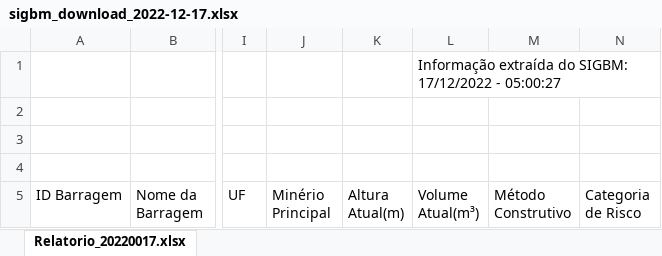
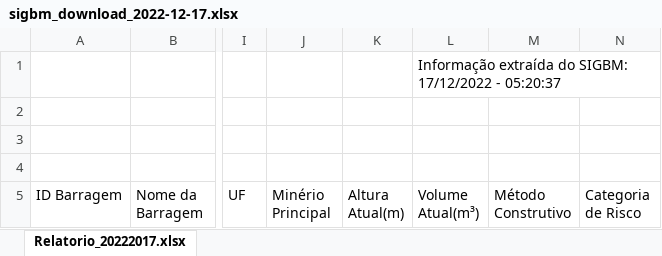
Before and after one commit to deepshamenghani/gha-examples, an Excel workbook: sigbm_download_2022-12-17.xlsx, sheet Relatorio_20222017.xlsx, drawn as a sheet; only a part is shown, gaps mark what is left out; values as stored, in another font and other column widths than the file's, no borders; charts and pictures and table styles not drawn; the diff names each change by its address in the sheet, - before the commit and + after, or states it on an @@ line.

Commit message:
Saving the results

```diff
--- a/sigbm_download_2022-12-17.xlsx (sheet Relatorio_20222017.xlsx)
+++ b/sigbm_download_2022-12-17.xlsx (sheet Relatorio_20222017.xlsx)
-sheet tab: Relatorio_20220017.xlsx
+sheet tab: Relatorio_20222017.xlsx
-L1 (Volume Atual(m³)): …17/12/2022 - 05:00:27
+L1 (Volume Atual(m³)): …17/12/2022 - 05:20:37
```
